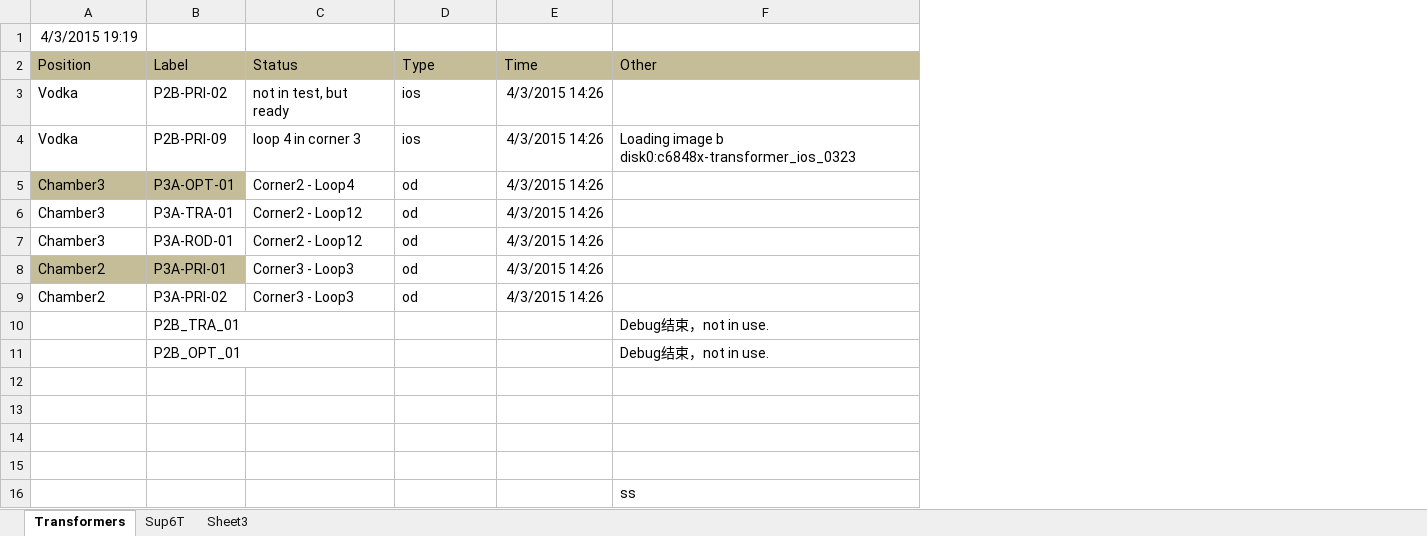
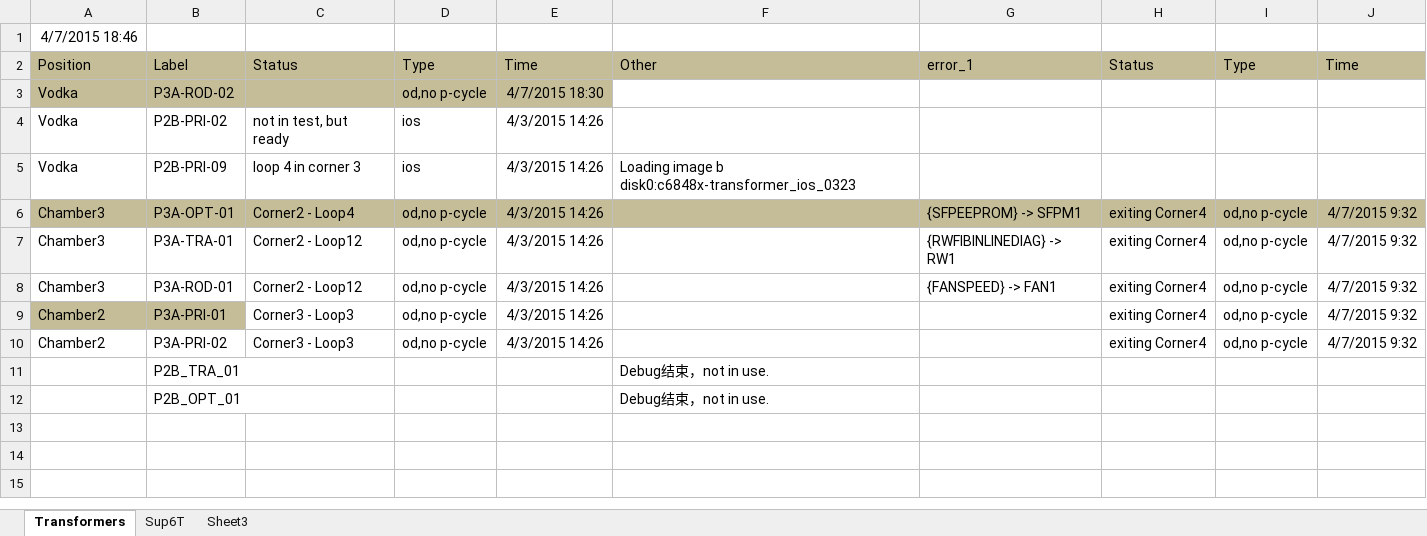
Before and after one commit to gaomeng1447/Test-Status, an Excel workbook: TestTrack_Since0403.xlsx, sheet Transformers, drawn as a sheet; values as stored, in another font and other column widths than the file's, no borders; removed rows and columns are numbered as before the commit, all else as after; the diff names each change by its address in the sheet, - before the commit and + after, or states it on an @@ line.

```diff
--- a/TestTrack_Since0403.xlsx (sheet Transformers)
+++ b/TestTrack_Since0403.xlsx (sheet Transformers)
+column G, row 2: error_1; rows 6-8: {SFPEEPROM} -> SFPM1 | {RWFIBINLINEDIAG} -> RW1 | {FANSPEED} -> FAN1
+column H, row 2: Status; rows 6-10: all exiting Corner4
+column I, row 2: Type; rows 6-10: all od,no p-cycle
+column J, row 2: Time; rows 6-10: all 4/7/2015 9:32
-A1: 4/3/2015 19:19
+A1: 4/7/2015 18:46
+row 3: Vodka | P3A-ROD-02 |  | od,no p-cycle | 4/7/2015 18:30
-C6:F6 fill: none
+C6:F6 fill: #C4BD97
-D6:D10: od
+D6:D10: od,no p-cycle
-row 12: (empty)
-row 13: (empty)
-row 14: (empty)
-row 15: (empty)
-row 16:  |  |  |  |  | ss
```
Also changed, not shown: sheet Sup6T, Formal_Chamber.xlsx.
